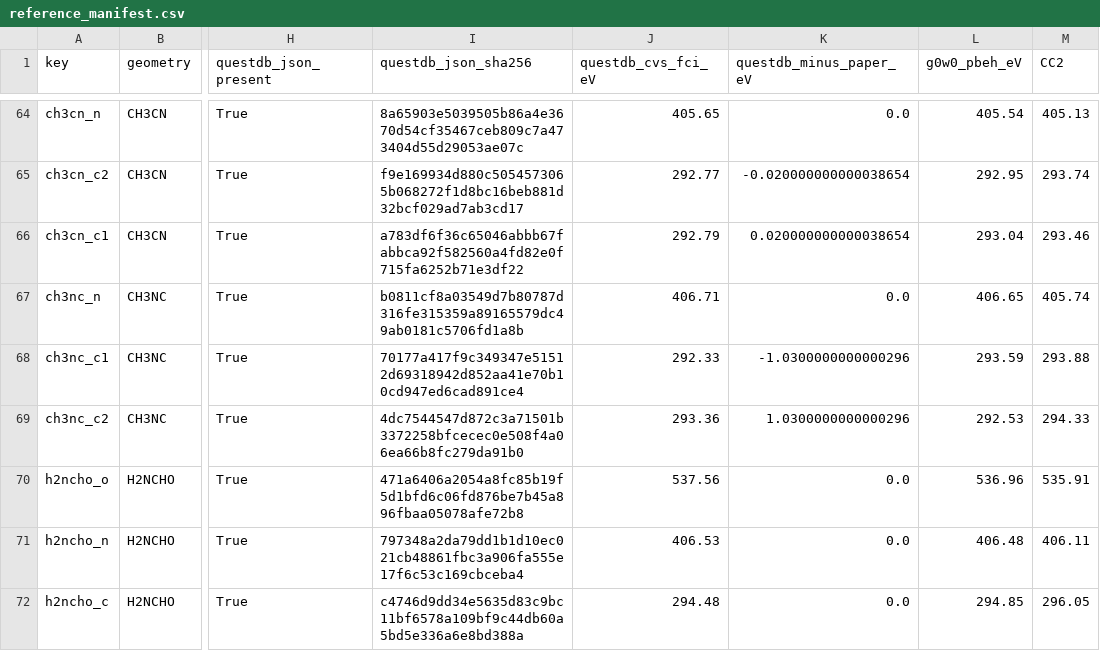
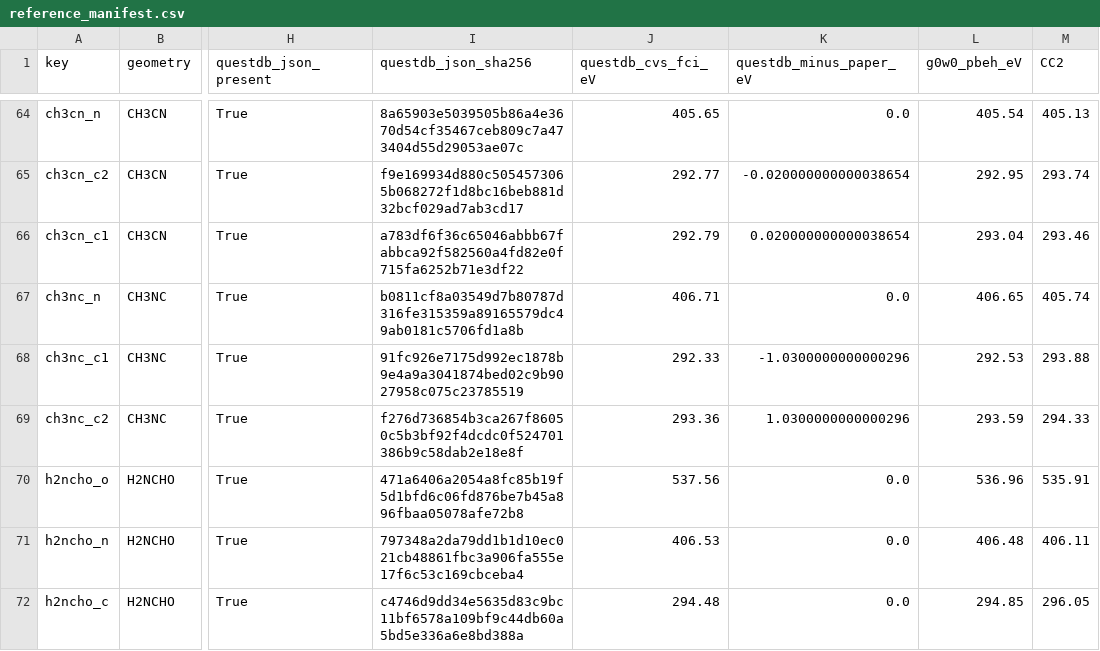
Before and after one commit to buralin/Perspective_G_Resummation, a CSV file: core/core_gw_results/reference_manifest.csv, drawn as a sheet; only a part is shown, gaps mark what is left out; the diff names each change by its address in the sheet, - before the commit and + after, or states it on an @@ line.

```diff
--- a/core/core_gw_results/reference_manifest.csv
+++ b/core/core_gw_results/reference_manifest.csv
-I68 (questdb_json_sha256): 70177a417f9c349347e51512d69318942d852aa41e70b10cd947ed6cad891ce4
+I68 (questdb_json_sha256): 91fc926e7175d992ec1878b9e4a9a3041874bed02c9b9027958c075c23785519
-L68 (g0w0_pbeh_eV): 293.59
+L68 (g0w0_pbeh_eV): 292.53
-I69 (questdb_json_sha256): 4dc7544547d872c3a71501b3372258bfcecec0e508f4a06ea66b8fc279da91b0
+I69 (questdb_json_sha256): f276d736854b3ca267f86050c5b3bf92f4dcdc0f524701386b9c58dab2e18e8f
-L69 (g0w0_pbeh_eV): 292.53
+L69 (g0w0_pbeh_eV): 293.59
```
Also changed, not shown: core/core_gw_results/reference_audit.csv, core/core_gw_results/results.csv, 1 other file.
